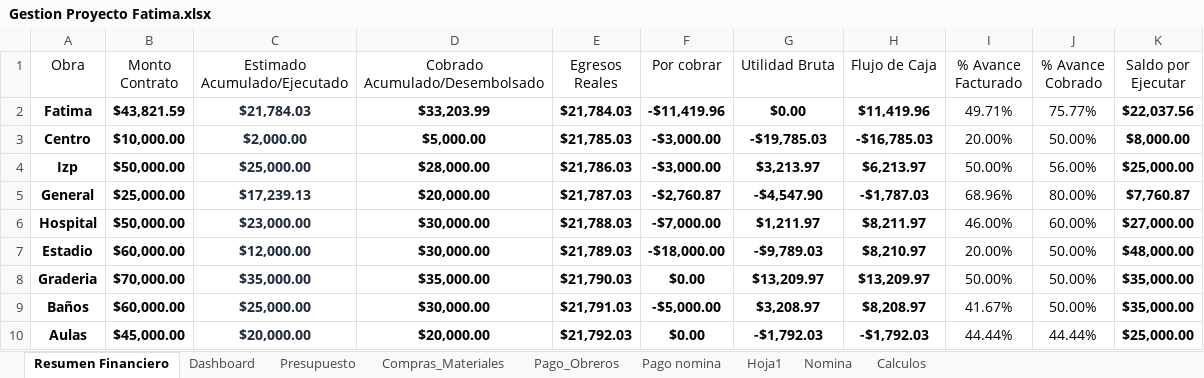
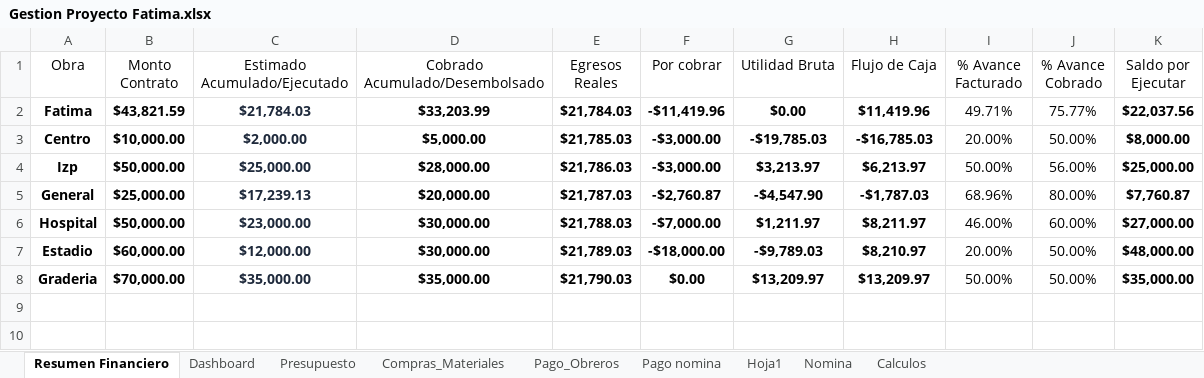
Before and after one commit to Alexander71133/dashboard-obras, an Excel workbook: Datos/Gestion Proyecto Fatima.xlsx, sheet Resumen Financiero, drawn as a sheet; values as stored, in another font and other column widths than the file's, no borders; the diff names each change by its address in the sheet, - before the commit and + after, or states it on an @@ line.

Commit message:
Actualizacion de datos financieros en Excel

```diff
--- a/Datos/Gestion Proyecto Fatima.xlsx (sheet Resumen Financiero)
+++ b/Datos/Gestion Proyecto Fatima.xlsx (sheet Resumen Financiero)
-row 9: Baños | $60,000.00 | $25,000.00 | $30,000.00 | $21,791.03 | -$5,000.00 | $3,208.97 | $8,208.97 | 41.67% | 50.00% | $35,000.00
-row 10: Aulas | $45,000.00 | $20,000.00 | $20,000.00 | $21,792.03 | $0.00 | -$1,792.03 | -$1,792.03 | 44.44% | 44.44% | $25,000.00
```
Also changed, not shown: 2 other files.
